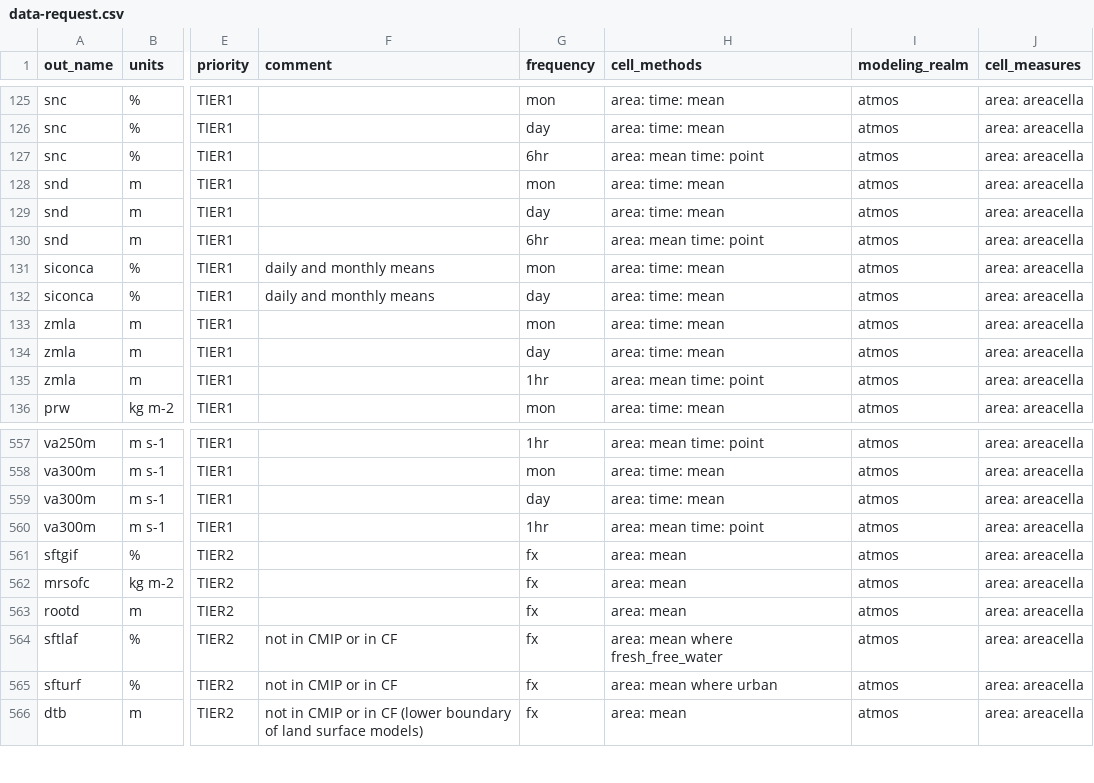
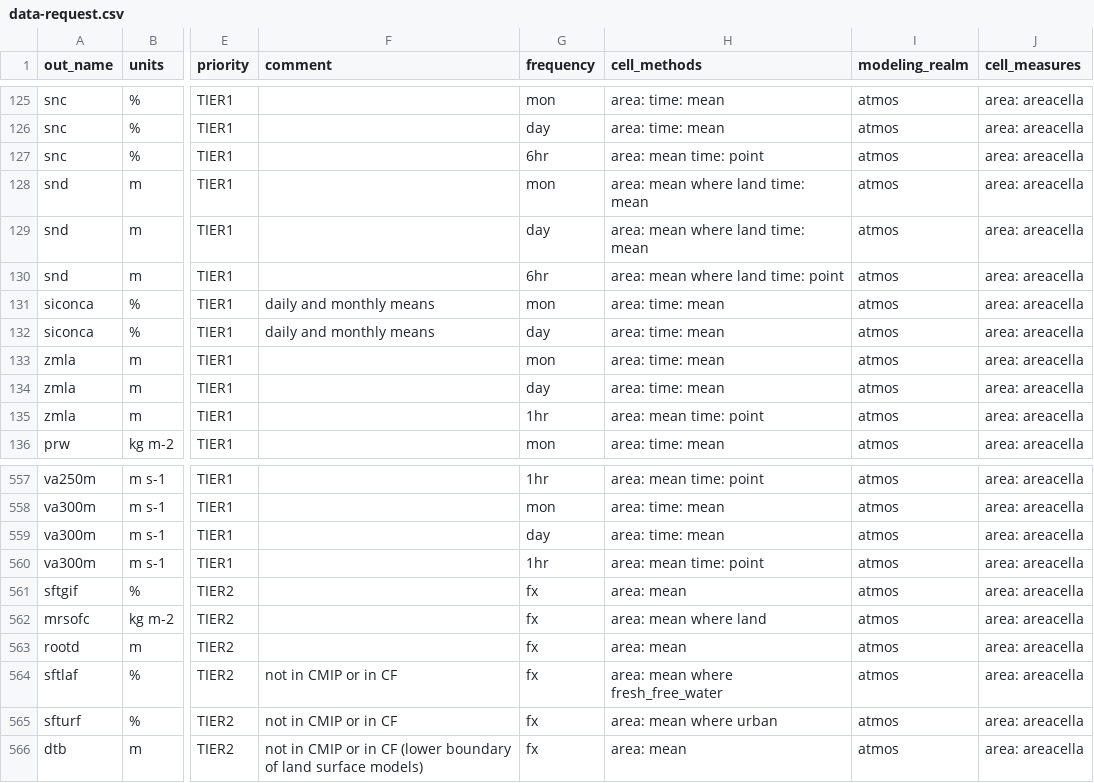
Before and after one commit to WCRP-CORDEX/data-request-table, a CSV file: CORDEX-CMIP6/data-request.csv, drawn as a sheet; only a part is shown, gaps mark what is left out; the diff covers the shown part only; the diff names each change by its address in the sheet, - before the commit and + after, or states it on an @@ line.

Commit message:
update surfacel cell methods

```diff
--- a/CORDEX-CMIP6/data-request.csv
+++ b/CORDEX-CMIP6/data-request.csv
-H128:H129 (cell_methods): area: time: mean
+H128:H129 (cell_methods): area: mean where land time: mean
-H130 (cell_methods): area: mean time: point
+H130 (cell_methods): area: mean where land time: point
-H562 (cell_methods): area: mean
+H562 (cell_methods): area: mean where land
```
Also changed, not shown: 42 edited cells elsewhere in this file.
